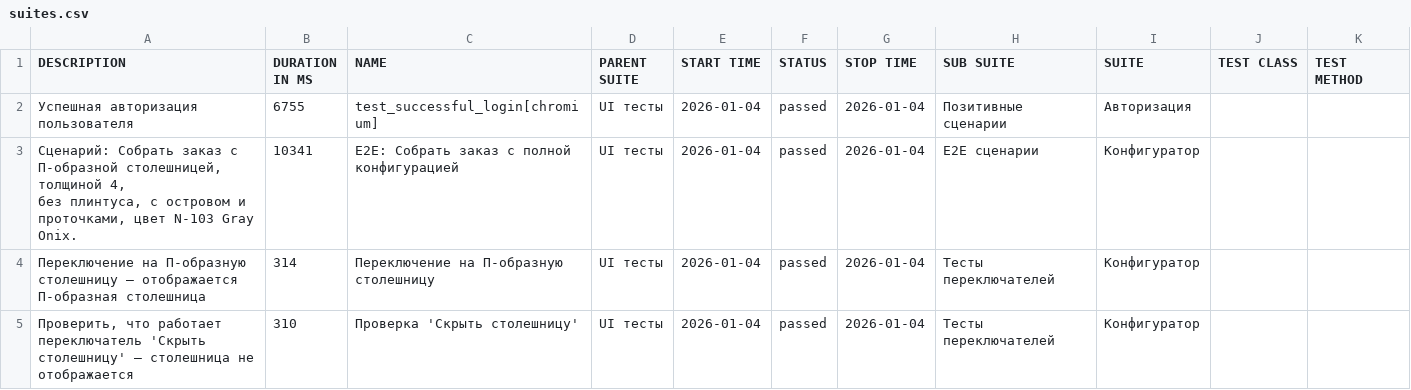
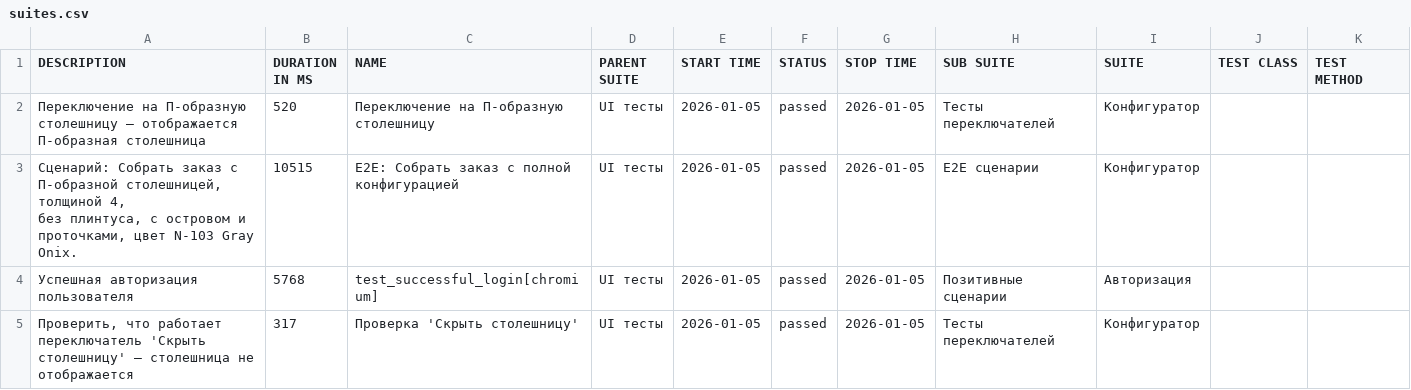
Before and after one commit to Deslowter/Playwright_python_inzhenerka, a CSV file: data/suites.csv, drawn as a sheet.

```diff
--- a/data/suites.csv
+++ b/data/suites.csv
@@ -1,8 +1,8 @@
 "DESCRIPTION","DURATION IN MS","NAME","PARENT SUITE","START TIME","STATUS","STOP TIME","SUB SUITE","SUITE","TEST CLASS","TEST METHOD"
-"Успешная авторизация пользователя","6755","test_successful_login[chromium]","UI тесты","2026-01-04","passed","2026-01-04","Позитивные сценарии","Авторизация","",""
-"
-        Сценарий: Собрать заказ с П-образной столешницей, толщиной 4,
-        без плинтуса, с островом и проточками, цвет N-103 Gray Onix.
-        ","10341","E2E: Собрать заказ с полной конфигурацией","UI тесты","2026-01-04","passed","2026-01-04","E2E сценарии","Конфигуратор","",""
-"Переключение на П-образную столешницу – отображается П-образная столешница","314","Переключение на П-образную столешницу","UI тесты","2026-01-04","passed","2026-01-04","Тесты переключателей","Конфигуратор","",""
-"Проверить, что работает переключатель 'Скрыть столешницу' – столешница не отображается","310","Проверка 'Скрыть столешницу'","UI тесты","2026-01-04","passed","2026-01-04","Тесты переключателей","Конфигуратор","",""
+"Переключение на П-образную столешницу – отображается П-образная столешница","520","Переключение на П-образную столешницу","UI тесты","2026-01-05","passed","2026-01-05","Тесты переключателей","Конфигуратор","",""
+"
+        Сценарий: Собрать заказ с П-образной столешницей, толщиной 4,
+        без плинтуса, с островом и проточками, цвет N-103 Gray Onix.
+        ","10515","E2E: Собрать заказ с полной конфигурацией","UI тесты","2026-01-05","passed","2026-01-05","E2E сценарии","Конфигуратор","",""
+"Успешная авторизация пользователя","5768","test_successful_login[chromium]","UI тесты","2026-01-05","passed","2026-01-05","Позитивные сценарии","Авторизация","",""
+"Проверить, что работает переключатель 'Скрыть столешницу' – столешница не отображается","317","Проверка 'Скрыть столешницу'","UI тесты","2026-01-05","passed","2026-01-05","Тесты переключателей","Конфигуратор","",""
```
Also changed, not shown: 54 other files.
